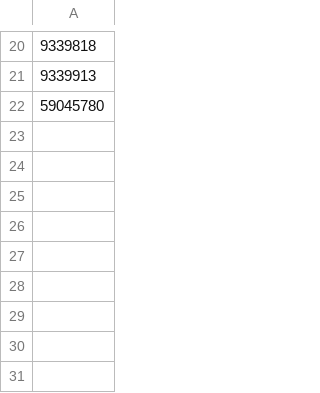
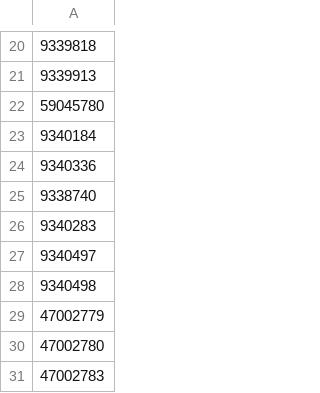
Before and after one commit to manbou-ea/Licence, a CSV file: accounts.csv, drawn as a sheet; only a part is shown, gaps mark what is left out; the diff names each change by its address in the sheet, - before the commit and + after, or states it on an @@ line.

Commit message:
Update accounts.csv

```diff
--- a/accounts.csv
+++ b/accounts.csv
+row 23: 9340184
+row 24: 9340336
+row 25: 9338740
+row 26: 9340283
+row 27: 9340497
+row 28: 9340498
+row 29: 47002779
+row 30: 47002780
+row 31: 47002783
```
